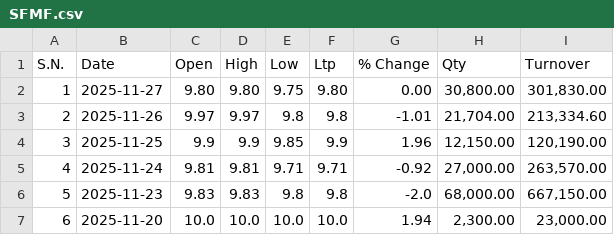
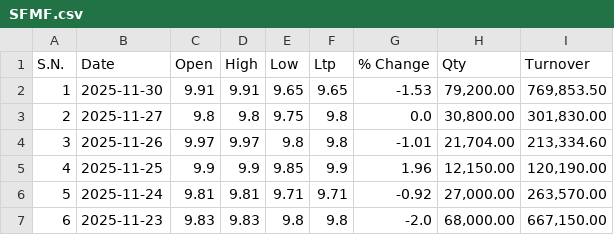
Before and after one commit to Sudipsudip5250/NEPSE_test, a CSV file: Nepse_Data/Mutual_Fund/SFMF.csv, drawn as a sheet; only a part is shown; the shorter side is filled out with more unchanged rows; addresses are those after the commit; the diff names each change by its address in the sheet, - before the commit and + after, or states it on an @@ line.

Commit message:
Updated SFMF data up to 2025-11-30

```diff
--- a/Nepse_Data/Mutual_Fund/SFMF.csv
+++ b/Nepse_Data/Mutual_Fund/SFMF.csv
+row 2: 1 | 2025-11-30 | 9.91 | 9.91 | 9.65 | 9.65 | -1.53 | 79,200.00 | 769,853.50
@@ column A (S.N.) renumbered from row 3 down @@
-C3 (Open): 9.80
+C3 (Open): 9.8
-D3 (High): 9.80
+D3 (High): 9.8
-F3 (Ltp): 9.80
+F3 (Ltp): 9.8
-G3 (% Change): 0.00
+G3 (% Change): 0.0
```
